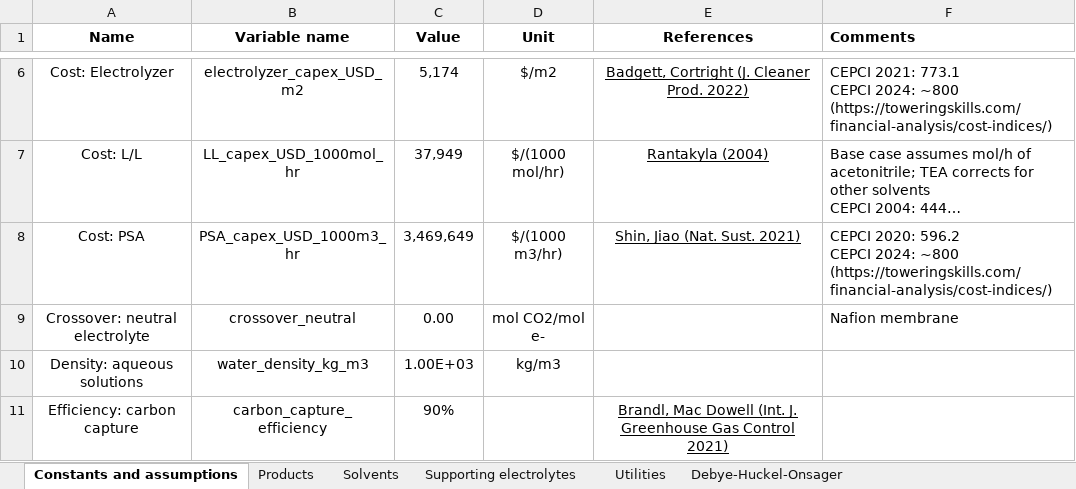
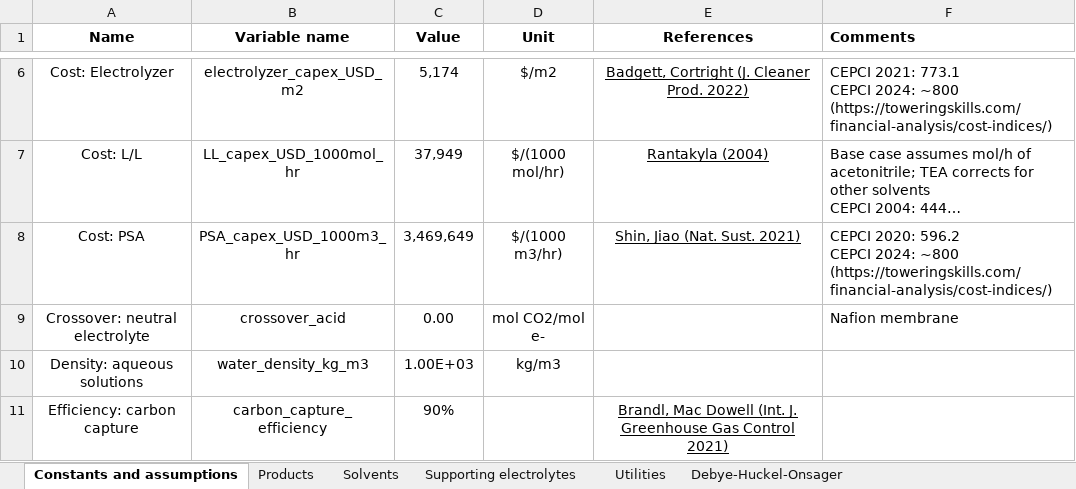
Before and after one commit to shashwatidc/co2r-dashboard, an Excel workbook: Supplementary Workbook Non-Aq.xlsx, sheet Constants and assumptions, drawn as a sheet; only a part is shown, gaps mark what is left out; long unchanged cells end in …; values as stored, in another font and other column widths than the file's, no borders; table styles not drawn; the diff names each change by its address in the sheet, - before the commit and + after, or states it on an @@ line.

```diff
--- a/Supplementary Workbook Non-Aq.xlsx (sheet Constants and assumptions)
+++ b/Supplementary Workbook Non-Aq.xlsx (sheet Constants and assumptions)
-B9 (Variable name): crossover_neutral
+B9 (Variable name): crossover_acid
```
Also changed, not shown: 2 other files.
